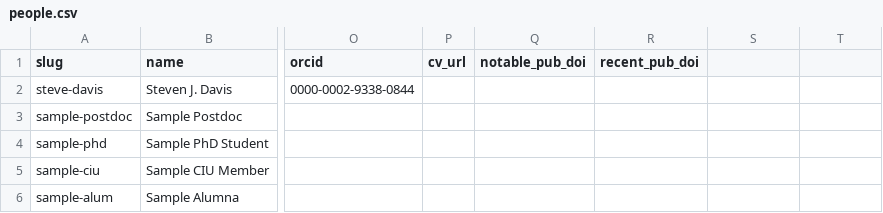
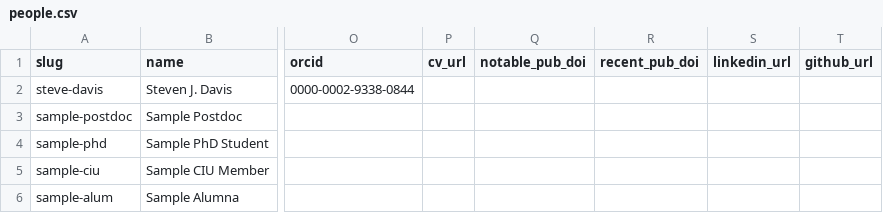
Before and after one commit to Sustainable-Solutions-Lab/SustainableSolutions, a CSV file: templates/people.csv, drawn as a sheet; only a part is shown, gaps mark what is left out; the diff names each change by its address in the sheet, - before the commit and + after, or states it on an @@ line.

```diff
--- a/templates/people.csv
+++ b/templates/people.csv
-S1: (empty)
+S1: linkedin_url
-T1: (empty)
+T1: github_url
```
Also changed, not shown: 5 other files.
